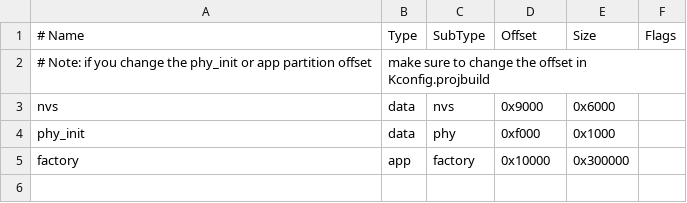
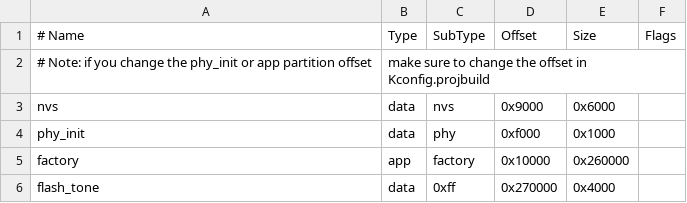
Before and after one commit to espressif/esp-adf, a CSV file: examples/speech_recognition/asr/partitions.csv, drawn as a sheet.

Commit message:
examples: add missing tones of asr example

```diff
--- a/examples/speech_recognition/asr/partitions.csv
+++ b/examples/speech_recognition/asr/partitions.csv
@@ -4,2 +4,3 @@ nvs,      data, nvs,     0x9000,  0x6000,
 phy_init, data, phy,     0xf000,  0x1000,
-factory,  app,  factory, 0x10000, 0x300000,
+factory,  app,  factory,  0x10000,  0x260000,
+flash_tone,  data,  0xff,  0x270000,  0x4000,
```
Also changed, not shown: 11 other files.
